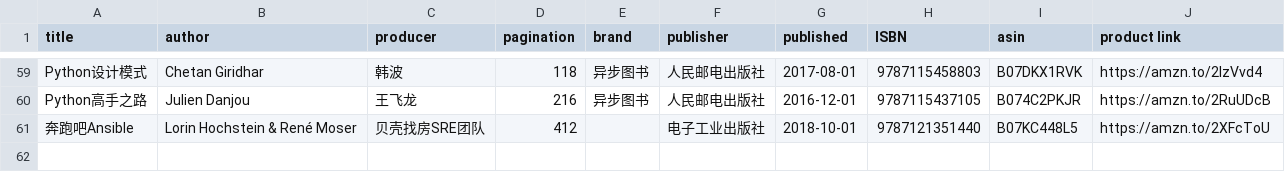
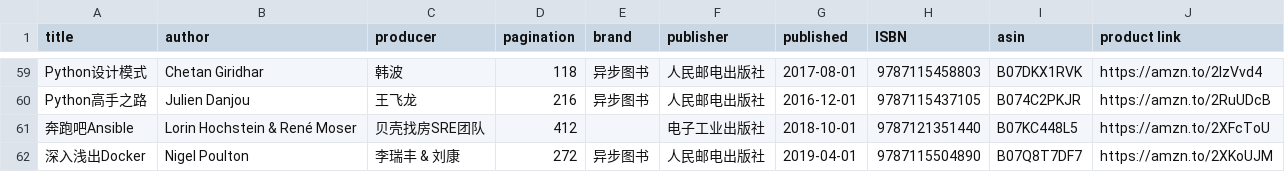
Before and after one commit to brave1984/brave1984.github.io, a CSV file: _data/bookshelf.csv, drawn as a sheet; only a part is shown, gaps mark what is left out; the diff names each change by its address in the sheet, - before the commit and + after, or states it on an @@ line.

Commit message:
深入浅出Docker

```diff
--- a/_data/bookshelf.csv
+++ b/_data/bookshelf.csv
+row 62: 深入浅出Docker | Nigel Poulton | 李瑞丰 & 刘康 | 272 | 异步图书 | 人民邮电出版社 | 2019-04-01 | 9787115504890 | B07Q8T7DF7 | https://amzn.to/2XKoUJM
```
Also changed, not shown: 4 other files.
